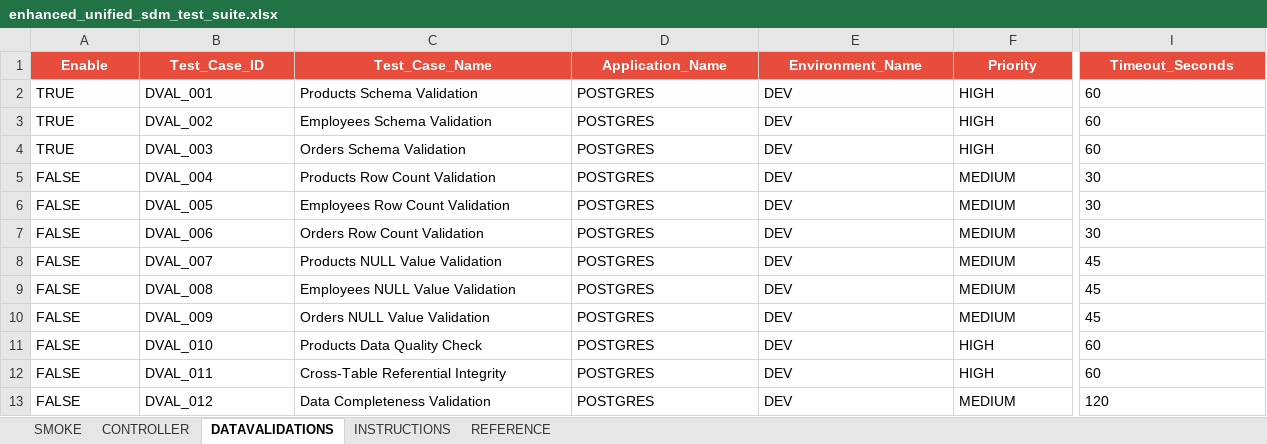
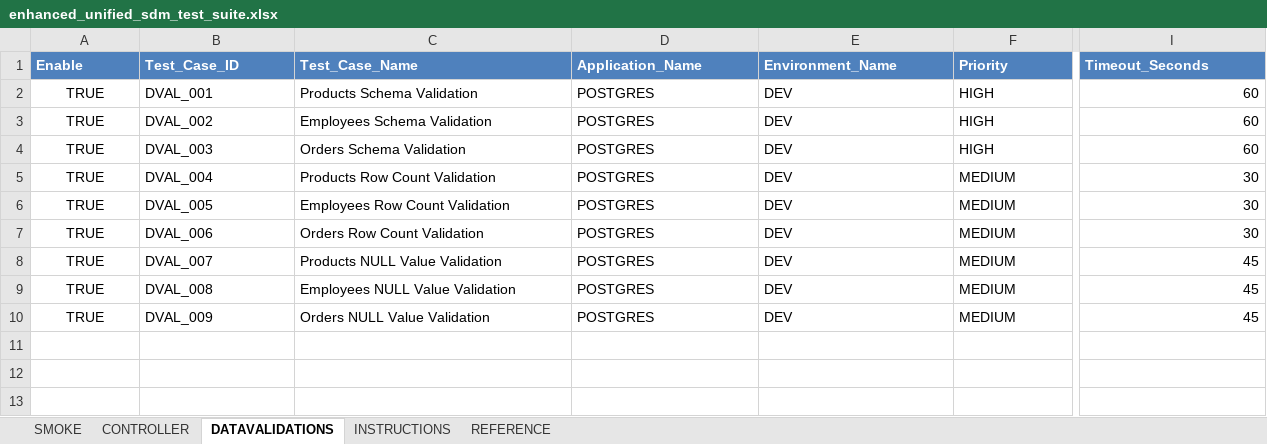
Before and after one commit to ShanKonduru/py_db_validator, an Excel workbook: enhanced_unified_sdm_test_suite.xlsx, sheet DATAVALIDATIONS, drawn as a sheet; only a part is shown, gaps mark what is left out; values as stored, in another font and other column widths than the file's, no borders; rows hold the shown columns only; the diff covers the shown part only; the diff names each change by its address in the sheet, - before the commit and + after, or states it on an @@ line.

Commit message:
🔧 Complete data quality validation removal and UTF-8 automation enhancement
✅ **Major Framework Changes:**
- **Removed Data Quality Validation**: Completely eliminated data quality validation from entire codebase as requested
- **Streamlined to 3 Core Validations**: Schema, Row Count, and NULL Value validation
- **Fixed Unicode Encoding Issues**: Added UTF-8 support for Windows console output redirection
- **Added Automated Test Execution**: Created batch files for unattended CI/CD execution

📋 **Files Modified:**
- **Core Framework**: Updated data_validator.py, test_executor.py, excel_template_generator.py
- **Test Scripts**: Enhanced execute_unified_smoke_tests.py, execute_enhanced_data_validation_tests.py
- **Excel Templates**: Cleaned enhanced_unified_sdm_test_suite.xlsx (removed data quality tests)
- **Automation**: Added run_all_tests_automated.bat, run_all_tests_utf8.bat

🐛 **Issues Resolved:**
- **Unknown Category Errors**: Fixed smoke test script to handle TABLE_EXISTS, TABLE_SELECT, TABLE_ROWS, TABLE_STRUCTURE categories
- **UTF-8 Encoding**: Resolved UnicodeEncodeError for emoji characters in console output redirection
- **Excel Filename References**: Updated all references from unified_sdm_test_suite.xlsx to enhanced_unified_sdm_test_suite.xlsx

🧪 **Test Results:**
- **Unit Tests**: 129/129 passing ✅
- **Smoke Tests**: 100.0% success rate (29/29 tests) ✅
- **Data Validation Tests**: Properly detecting data differences (expected behavior) ✅
- **UTF-8 Automation**: Working flawlessly with proper character encoding ✅

🎯 **Framework Status:**
- Production-ready multi-database validation framework
- Streamlined and focused on core validation capabilities
- Full UTF-8 automation support for CI/CD integration
- Stable and working as intended without data quality complexity

```diff
--- a/enhanced_unified_sdm_test_suite.xlsx (sheet DATAVALIDATIONS)
+++ b/enhanced_unified_sdm_test_suite.xlsx (sheet DATAVALIDATIONS)
@@ A1:I1 fill: #E74C3C → #4F81BD, alignment: center → left @@
-A2:A10 alignment: left
+A2:A10 alignment: center
-I2:I10 alignment: left
+I2:I10 alignment: right
-A5:A10 (Enable): FALSE
+A5:A10 (Enable): TRUE
-row 11: FALSE | DVAL_010 | Products Data Quality Check | POSTGRES | DEV | HIGH | 60
-row 12: FALSE | DVAL_011 | Cross-Table Referential Integrity | POSTGRES | DEV | HIGH | 60
-row 13: FALSE | DVAL_012 | Data Completeness Validation | POSTGRES | DEV | MEDIUM | 120
```
Also changed, not shown: cell formats elsewhere in this sheet, sheet REFERENCE, 13 other files.
